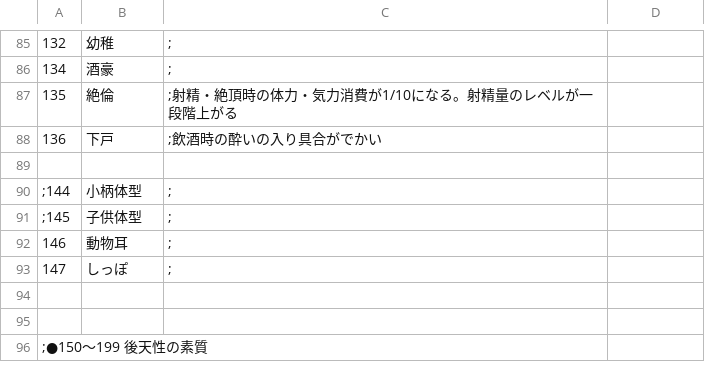
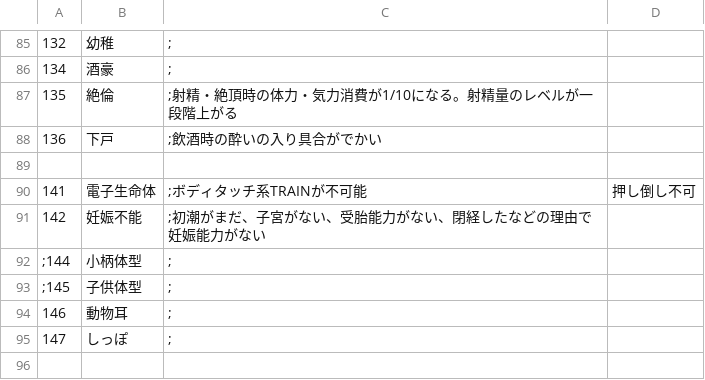
Before and after one commit to napo-sawada/era4X, a CSV file: CSV/Talent.csv, drawn as a sheet; only a part is shown, gaps mark what is left out; the shorter side is filled out with more unchanged rows; the diff names each change by its address in the sheet, - before the commit and + after, or states it on an @@ line.

```diff
--- a/CSV/Talent.csv
+++ b/CSV/Talent.csv
+row 90: 141 | 電子生命体 | ;ボディタッチ系TRAINが不可能 | 押し倒し不可
+row 91: 142 | 妊娠不能 | ;初潮がまだ、子宮がない、受胎能力がない、閉経したなどの理由で妊娠能力がない
```
Also changed, not shown: 15 other files.
